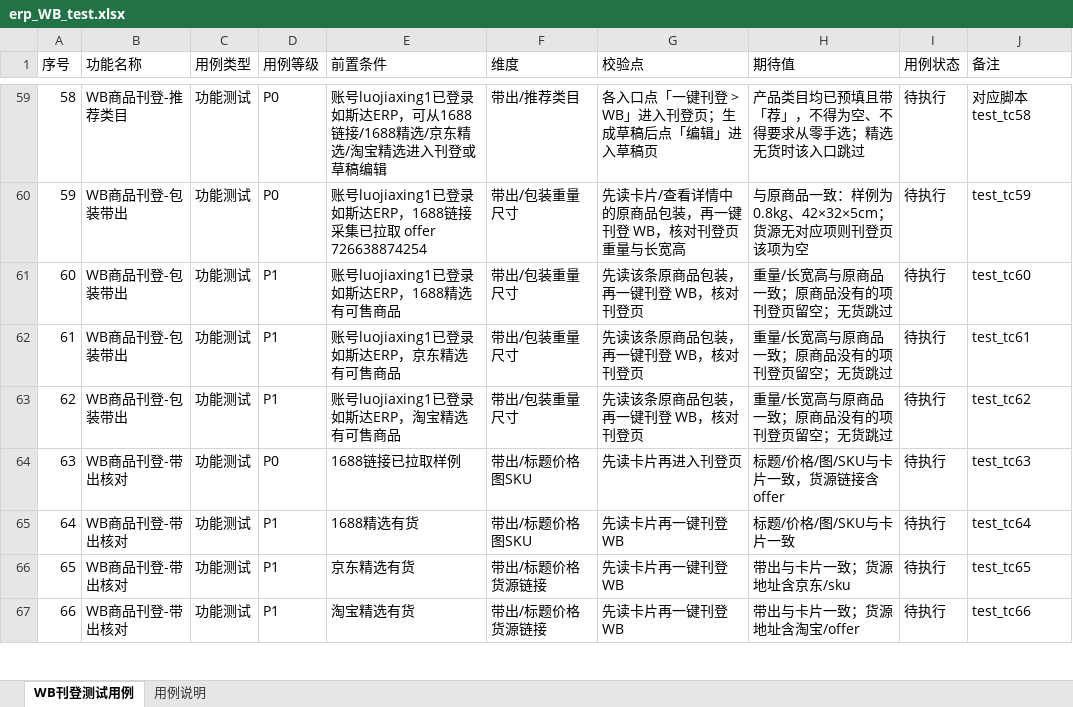
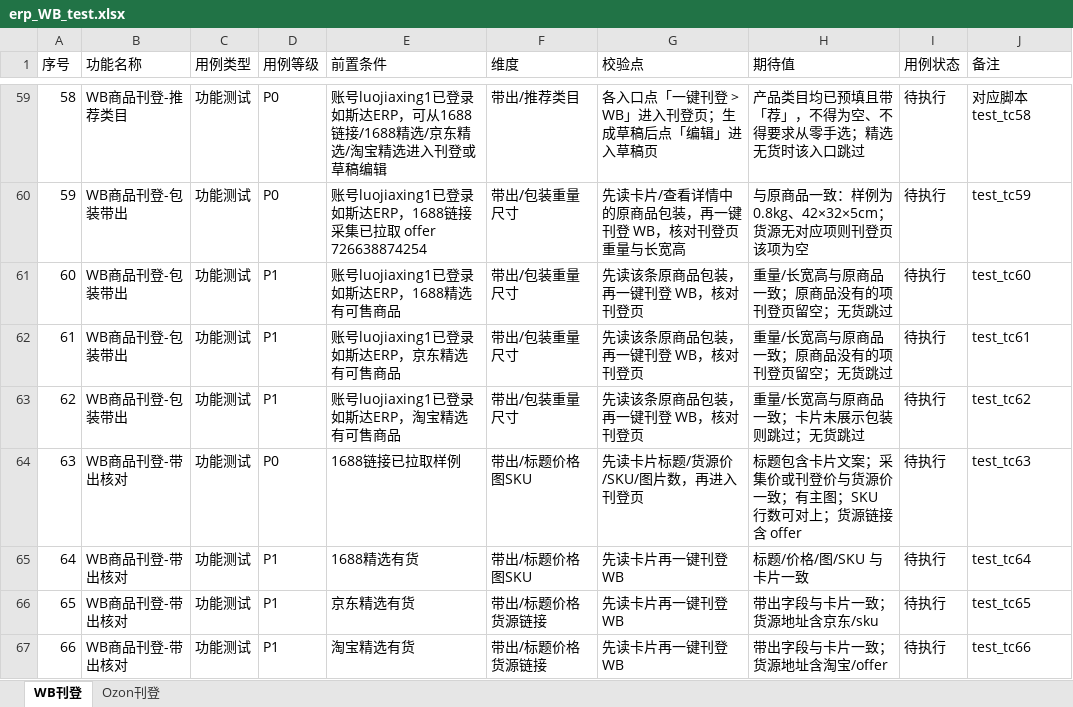
Before and after one commit to zm-1223/erp_WBmain_test, an Excel workbook: erp_WB_test.xlsx, sheet WB刊登, drawn as a sheet; only a part is shown, gaps mark what is left out; values as stored, in another font and other column widths than the file's, no cell formats; the diff covers the shown part only; the diff names each change by its address in the sheet, - before the commit and + after, or states it on an @@ line.

```diff
--- a/erp_WB_test.xlsx (sheet WB刊登)
+++ b/erp_WB_test.xlsx (sheet WB刊登)
-sheet tab: WB刊登测试用例
+sheet tab: WB刊登
-sheet tab: 用例说明
+sheet tab: Ozon刊登
-H63 (期待值): 重量/长宽高与原商品一致；原商品没有的项刊登页留空；无货跳过
+H63 (期待值): 重量/长宽高与原商品一致；卡片未展示包装则跳过；无货跳过
-G64 (校验点): 先读卡片再进入刊登页
+G64 (校验点): 先读卡片标题/货源价/SKU/图片数，再进入刊登页
-H64 (期待值): 标题/价格/图/SKU与卡片一致，货源链接含offer
+H64 (期待值): 标题包含卡片文案；采集价或刊登价与货源价一致；有主图；SKU 行数可对上；货源链接含 offer
-G65:G67 (校验点): 先读卡片再一键刊登WB
+G65:G67 (校验点): 先读卡片再一键刊登 WB
-H65 (期待值): 标题/价格/图/SKU与卡片一致
+H65 (期待值): 标题/价格/图/SKU 与卡片一致
-H66 (期待值): 带出与卡片一致；货源地址含京东/sku
+H66 (期待值): 带出字段与卡片一致；货源地址含京东/sku
-H67 (期待值): 带出与卡片一致；货源地址含淘宝/offer
+H67 (期待值): 带出字段与卡片一致；货源地址含淘宝/offer
```
Also changed, not shown: 22 edited cells elsewhere in this sheet, sheet Ozon刊登, cell formats, 22 other files.
